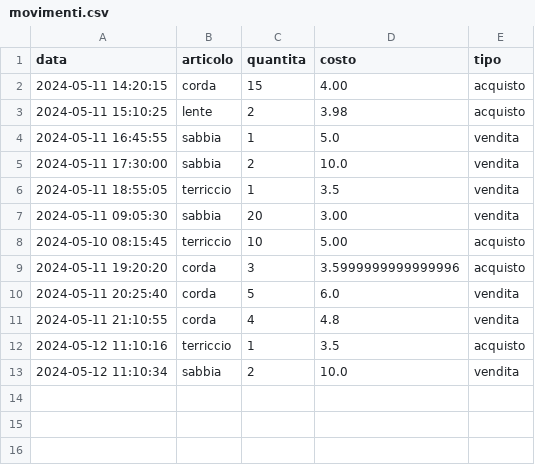
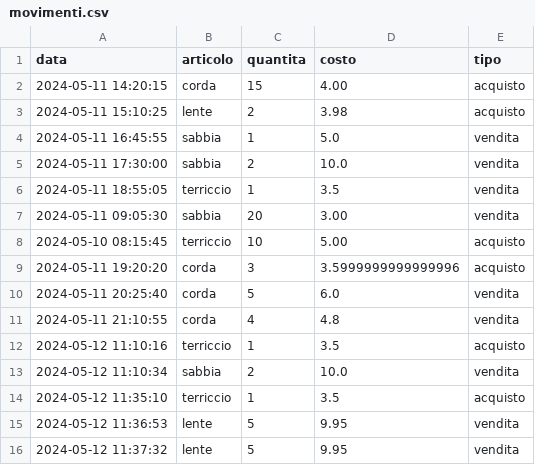
Before and after one commit to massimo99881/magazzino, a CSV file: movimenti.csv, drawn as a sheet; the diff names each change by its address in the sheet, - before the commit and + after, or states it on an @@ line.

```diff
--- a/movimenti.csv
+++ b/movimenti.csv
+row 14: 2024-05-12 11:35:10 | terriccio | 1 | 3.5 | acquisto
+row 15: 2024-05-12 11:36:53 | lente | 5 | 9.95 | vendita
+row 16: 2024-05-12 11:37:32 | lente | 5 | 9.95 | vendita
```
Also changed, not shown: 2 other files.
